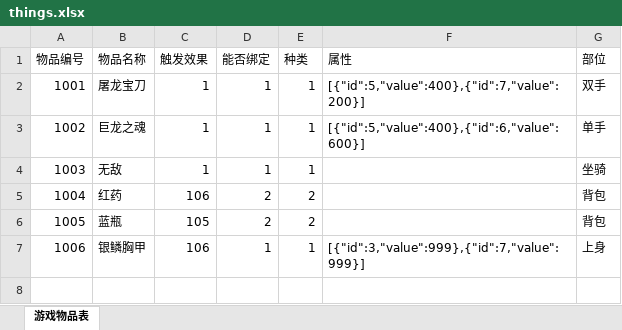
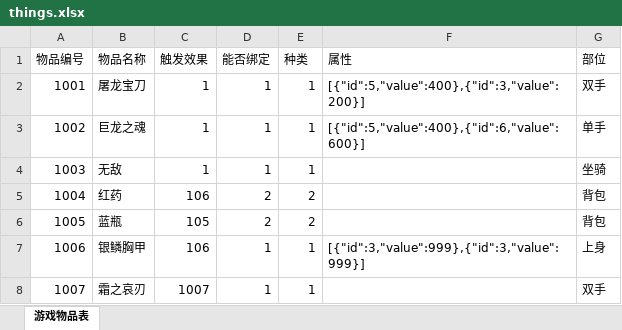
Before and after one commit to gonefuture/mmorpg, an Excel workbook: gameserver/src/main/resources/gameData/things.xlsx, sheet 游戏物品表, drawn as a sheet; values as stored, in another font and other column widths than the file's, no borders; the diff names each change by its address in the sheet, - before the commit and + after, or states it on an @@ line.

```diff
--- a/gameserver/src/main/resources/gameData/things.xlsx (sheet 游戏物品表)
+++ b/gameserver/src/main/resources/gameData/things.xlsx (sheet 游戏物品表)
-F2 (属性): [{"id":5,"value":400},{"id":7,"value":200}]
+F2 (属性): [{"id":5,"value":400},{"id":3,"value":200}]
-F7 (属性): [{"id":3,"value":999},{"id":7,"value":999}]
+F7 (属性): [{"id":3,"value":999},{"id":3,"value":999}]
+row 8: 1007 | 霜之哀刃 | 1007 | 1 | 1 |  | 双手
```
Also changed, not shown: gameserver/src/main/resources/gameData/gameScene.xlsx, gameserver/src/main/resources/gameData/roleProperty.xlsx, 15 other files.
